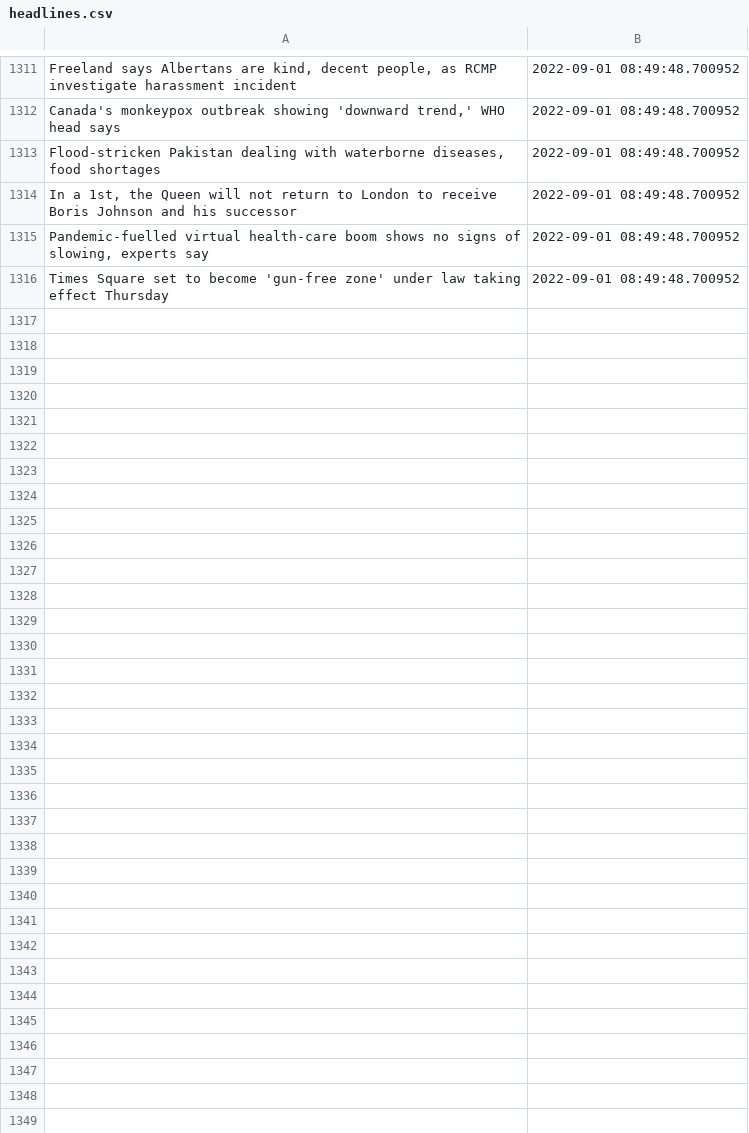
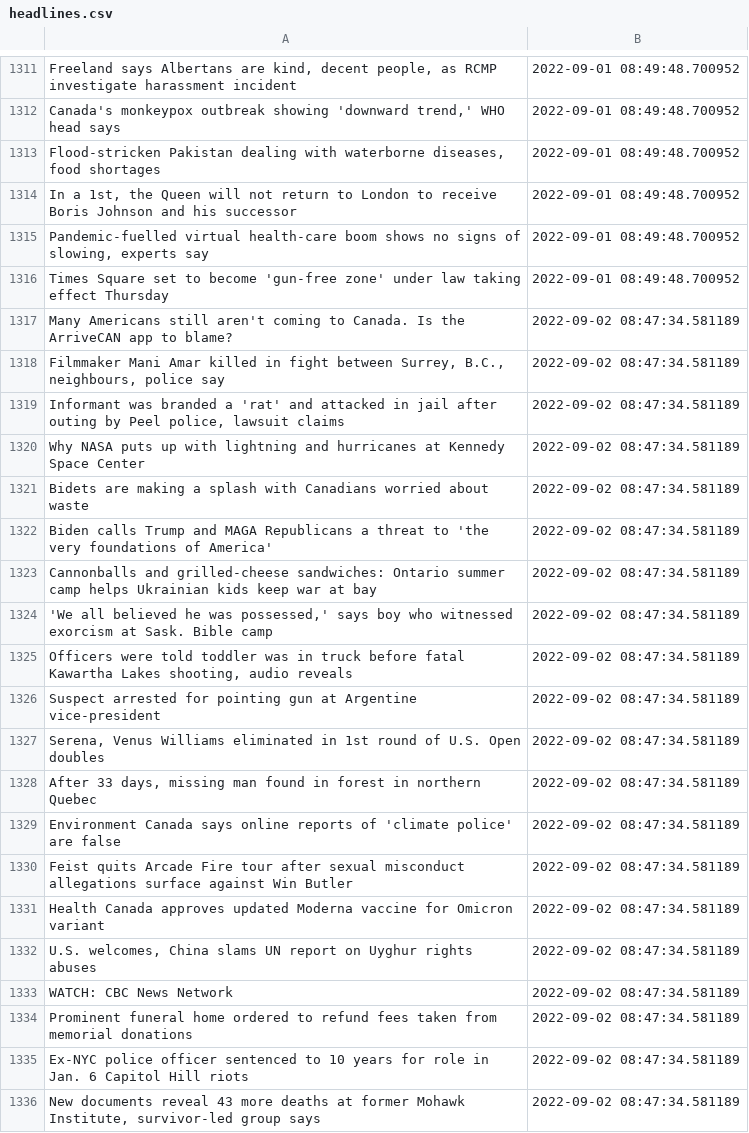
Before and after one commit to dexmcmillan/cbc-homepage-screenshots, a CSV file: data/headlines.csv, drawn as a sheet; only a part is shown, gaps mark what is left out; the diff covers the shown part only; the diff names each change by its address in the sheet, - before the commit and + after, or states it on an @@ line.

```diff
--- a/data/headlines.csv
+++ b/data/headlines.csv
+row 1317: Many Americans still aren't coming to Canada. Is the ArriveCAN app to blame? | 2022-09-02 08:47:34.581189
+row 1318: Filmmaker Mani Amar killed in fight between Surrey, B.C., neighbours, police say | 2022-09-02 08:47:34.581189
+row 1319: Informant was branded a 'rat' and attacked in jail after outing by Peel police, lawsuit claims | 2022-09-02 08:47:34.581189
+row 1320: Why NASA puts up with lightning and hurricanes at Kennedy Space Center | 2022-09-02 08:47:34.581189
+row 1321: Bidets are making a splash with Canadians worried about waste | 2022-09-02 08:47:34.581189
+row 1322: Biden calls Trump and MAGA Republicans a threat to 'the very foundations of America' | 2022-09-02 08:47:34.581189
+row 1323: Cannonballs and grilled-cheese sandwiches: Ontario summer camp helps Ukrainian kids keep war at bay | 2022-09-02 08:47:34.581189
+row 1324: 'We all believed he was possessed,' says boy who witnessed exorcism at Sask. Bible camp | 2022-09-02 08:47:34.581189
+row 1325: Officers were told toddler was in truck before fatal Kawartha Lakes shooting, audio reveals | 2022-09-02 08:47:34.581189
+row 1326: Suspect arrested for pointing gun at Argentine vice-president | 2022-09-02 08:47:34.581189
+row 1327: Serena, Venus Williams eliminated in 1st round of U.S. Open doubles | 2022-09-02 08:47:34.581189
+row 1328: After 33 days, missing man found in forest in northern Quebec | 2022-09-02 08:47:34.581189
+row 1329: Environment Canada says online reports of 'climate police' are false | 2022-09-02 08:47:34.581189
+row 1330: Feist quits Arcade Fire tour after sexual misconduct allegations surface against Win Butler | 2022-09-02 08:47:34.581189
+row 1331: Health Canada approves updated Moderna vaccine for Omicron variant | 2022-09-02 08:47:34.581189
+row 1332: U.S. welcomes, China slams UN report on Uyghur rights abuses | 2022-09-02 08:47:34.581189
+row 1333: WATCH: CBC News Network | 2022-09-02 08:47:34.581189
+row 1334: Prominent funeral home ordered to refund fees taken from memorial donations | 2022-09-02 08:47:34.581189
+row 1335: Ex-NYC police officer sentenced to 10 years for role in Jan. 6 Capitol Hill riots | 2022-09-02 08:47:34.581189
+row 1336: New documents reveal 43 more deaths at former Mohawk Institute, survivor-led group says | 2022-09-02 08:47:34.581189
```
Also changed, not shown: 9 added rows elsewhere in this file.
